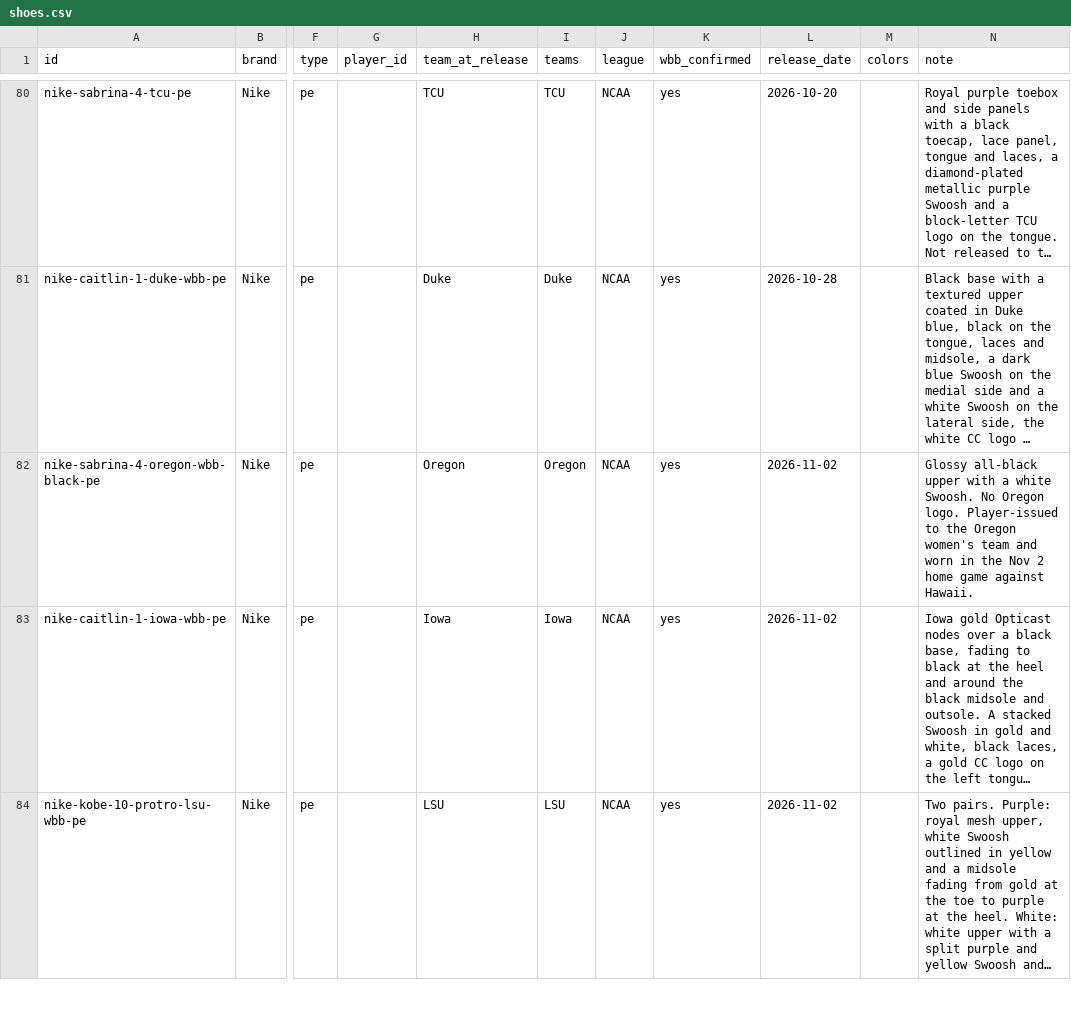
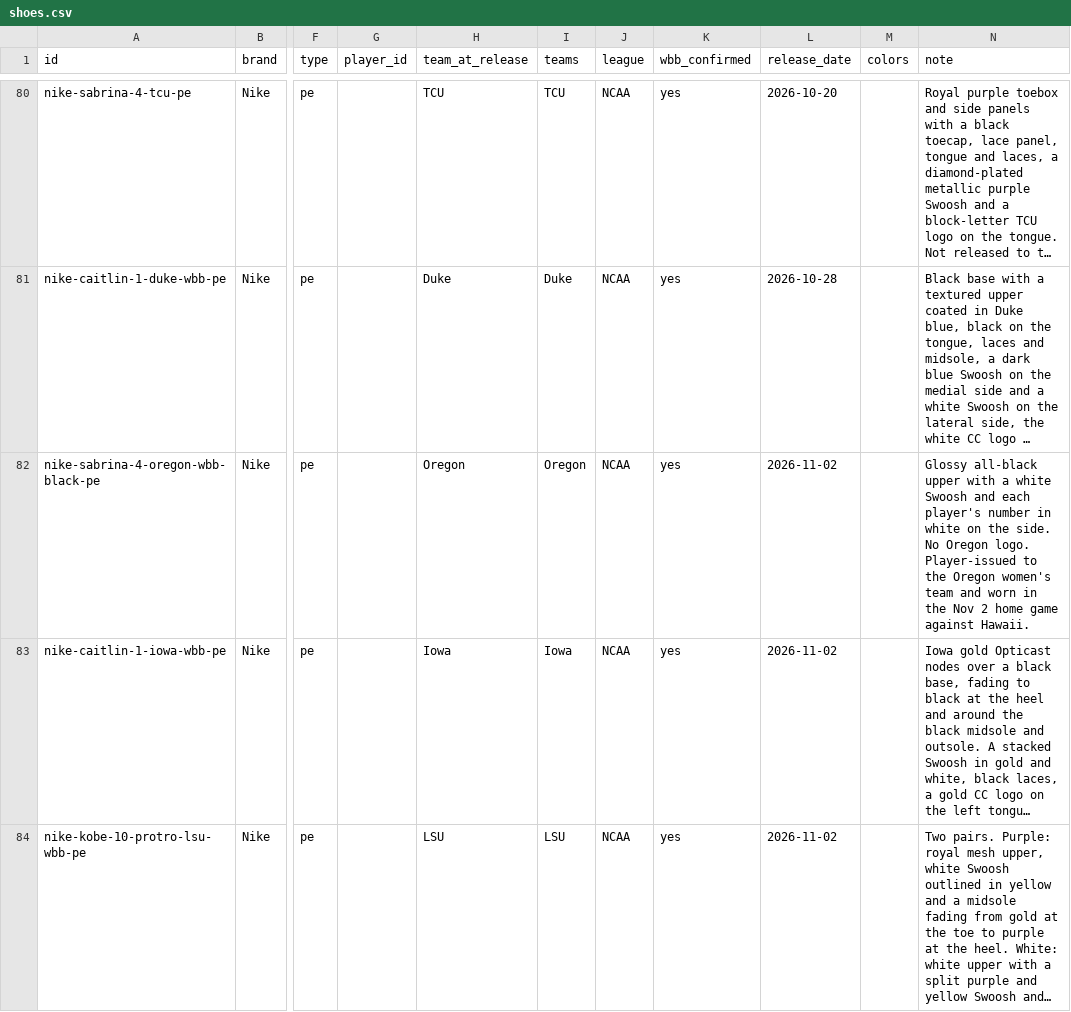
Before and after one commit to elcarrillo/wbb_kicks, a CSV file: data/shoes.csv, drawn as a sheet; only a part is shown, gaps mark what is left out; long unchanged cells end in …; the diff covers the shown part only; the diff names each change by its address in the sheet, - before the commit and + after, or states it on an @@ line.

Commit message:
Restore all shoe notes

```diff
--- a/data/shoes.csv
+++ b/data/shoes.csv
-N82 (note): …a white Swoosh. No Oregon…
+N82 (note): …a white Swoosh and each player's number in white on the side. No Oregon…
```
Also changed, not shown: 1 edited cell elsewhere in this file.
